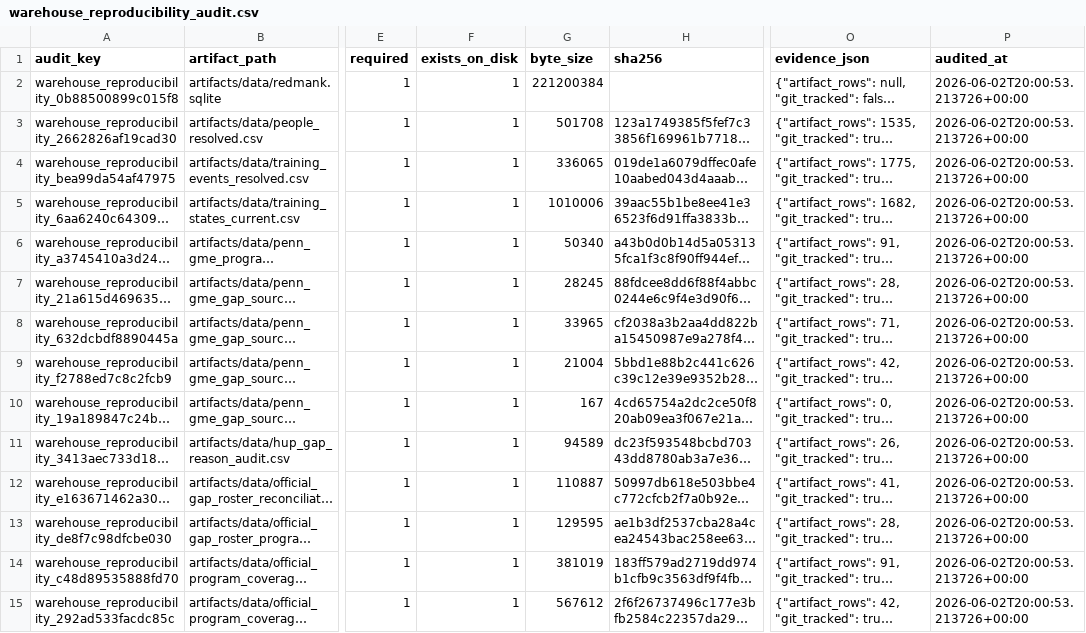
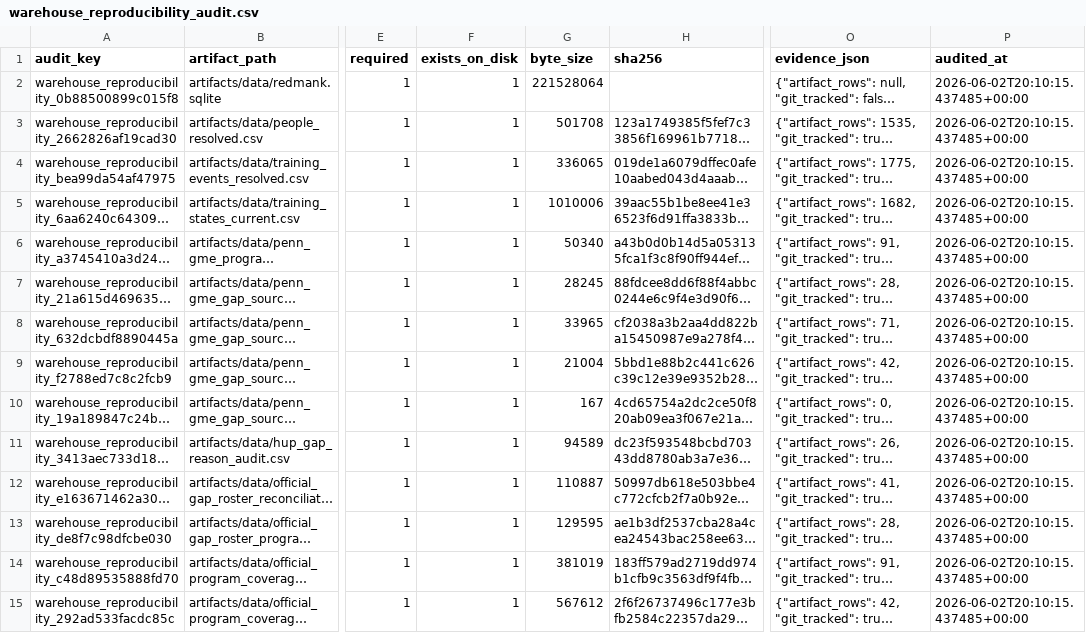
Before and after one commit to Tshah-95/redmank, a CSV file: artifacts/data/warehouse_reproducibility_audit.csv, drawn as a sheet; only a part is shown, gaps mark what is left out; long unchanged cells end in …; the diff covers the shown part only; the diff names each change by its address in the sheet, - before the commit and + after, or states it on an @@ line.

```diff
--- a/artifacts/data/warehouse_reproducibility_audit.csv
+++ b/artifacts/data/warehouse_reproducibility_audit.csv
-G2 (byte_size): 221200384
+G2 (byte_size): 221528064
-P2:P15 (audited_at): 2026-06-02T20:00:53.213726+00:00
+P2:P15 (audited_at): 2026-06-02T20:10:15.437485+00:00
```
Also changed, not shown: 1 added row and 102 edited cells elsewhere in this file, artifacts/data/training_state_transition_rollups.csv, 22 other files.
